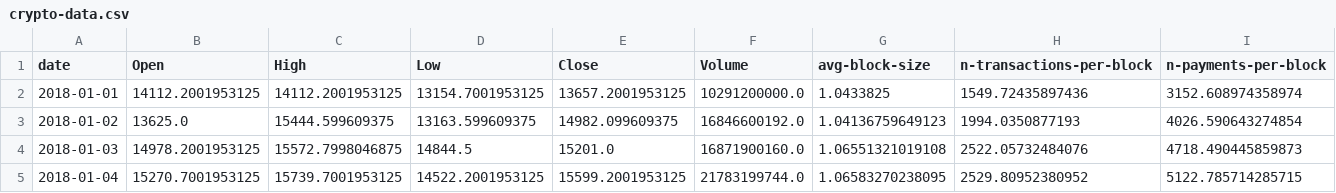
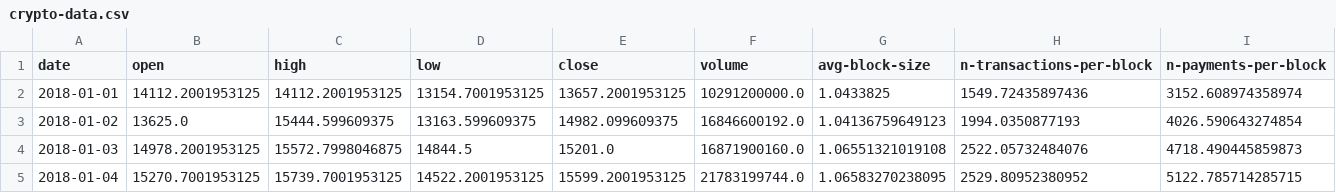
Before and after one commit to piotrczech/mathematical-modeling-in-cryptocurrency-market-forecasting, a CSV file: assets/crypto-data.csv, drawn as a sheet; only a part is shown; the diff names each change by its address in the sheet, - before the commit and + after, or states it on an @@ line.

Commit message:
fix: rename columns to lower case

```diff
--- a/assets/crypto-data.csv
+++ b/assets/crypto-data.csv
-B1: Open
+B1: open
-C1: High
+C1: high
-D1: Low
+D1: low
-E1: Close
+E1: close
-F1: Volume
+F1: volume
```
